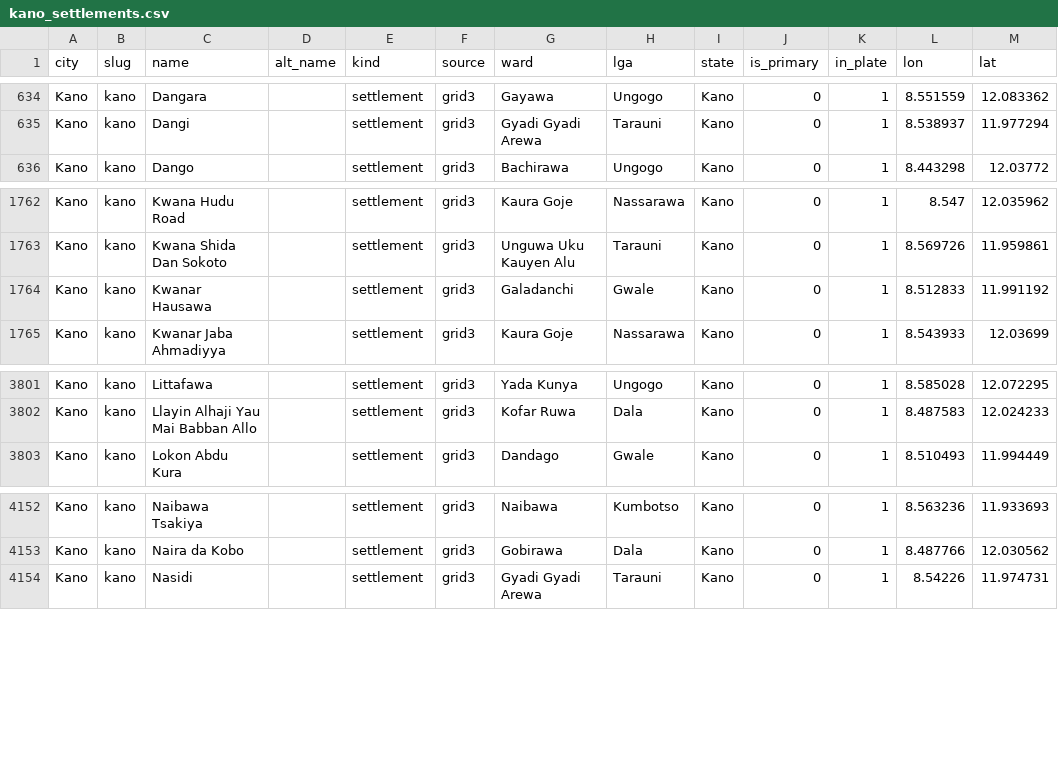
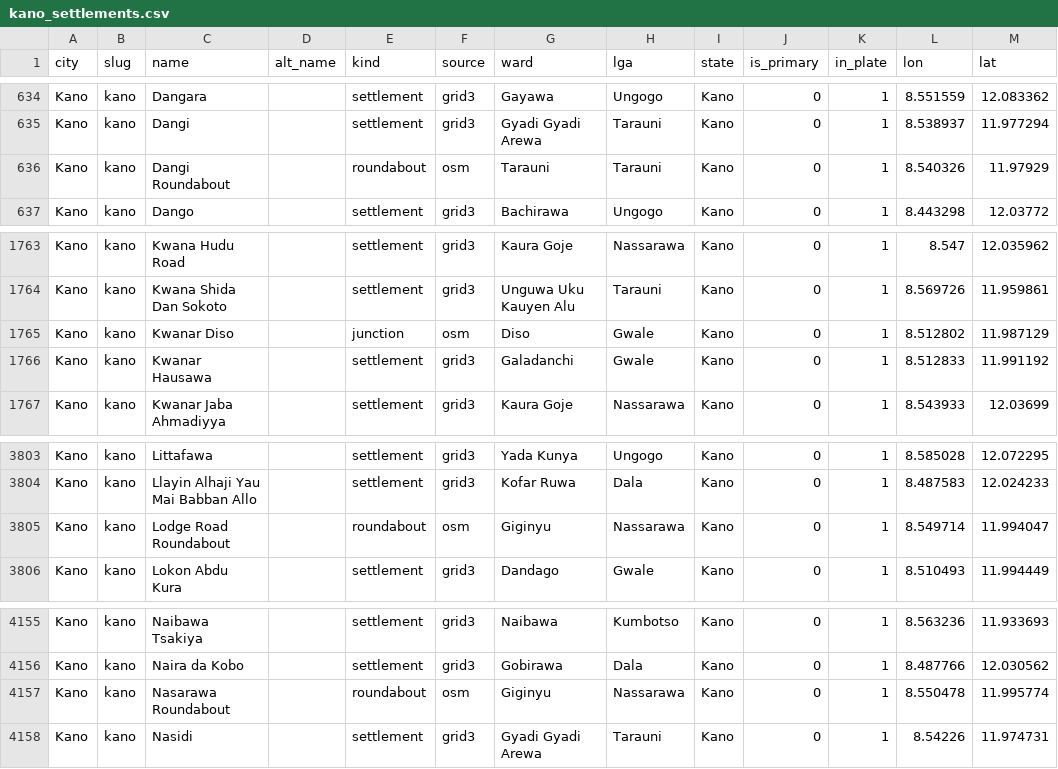
Before and after one commit to whizialfa/15-min-cities-nigeria, a CSV file: data/processed/kano_settlements.csv, drawn as a sheet; only a part is shown, gaps mark what is left out; the diff names each change by its address in the sheet, - before the commit and + after, or states it on an @@ line.

```diff
--- a/data/processed/kano_settlements.csv
+++ b/data/processed/kano_settlements.csv
+row 636: Kano | kano | Dangi Roundabout |  | roundabout | osm | Tarauni | Tarauni | Kano | 0 | 1 | 8.540326 | 11.97929
+row 1765: Kano | kano | Kwanar Diso |  | junction | osm | Diso | Gwale | Kano | 0 | 1 | 8.512802 | 11.987129
+row 3805: Kano | kano | Lodge Road Roundabout |  | roundabout | osm | Giginyu | Nassarawa | Kano | 0 | 1 | 8.549714 | 11.994047
+row 4157: Kano | kano | Nasarawa Roundabout |  | roundabout | osm | Giginyu | Nassarawa | Kano | 0 | 1 | 8.550478 | 11.995774
```
Also changed, not shown: data/processed/ibadan_settlements.csv, data/processed/lagos_settlements.csv, 14 other files.
